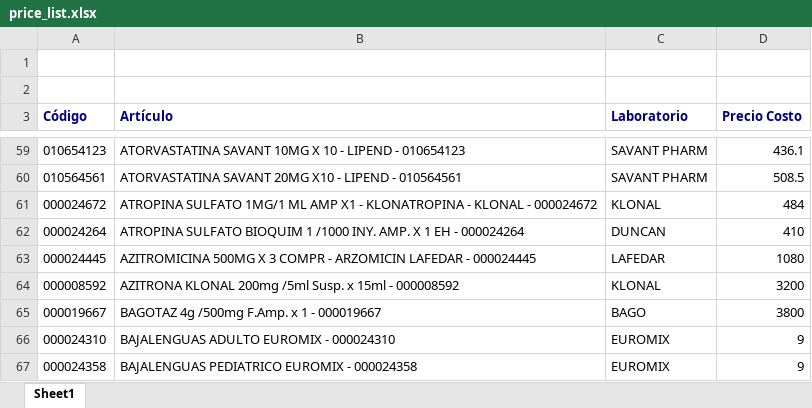
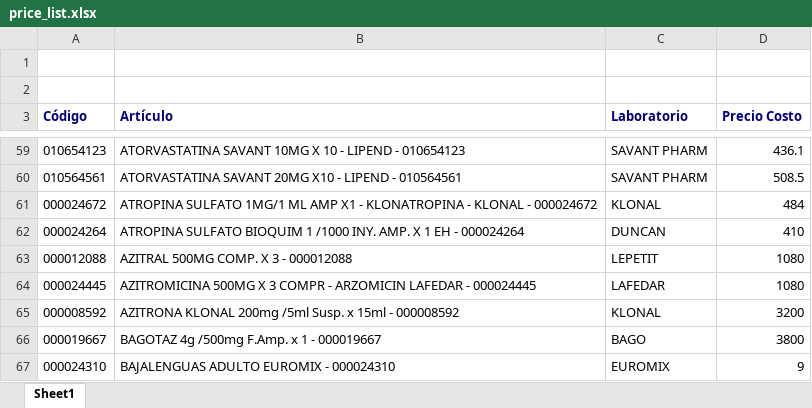
Before and after one commit to saucesit/fedafar-tools, an Excel workbook: price_list.xlsx, sheet Sheet1, drawn as a sheet; only a part is shown, gaps mark what is left out; the shorter side is filled out with more unchanged rows; values as stored, in another font and other column widths than the file's, no borders; the diff names each change by its address in the sheet, - before the commit and + after, or states it on an @@ line.

Commit message:
sync: stock y precios actualizados vie. 24/07/2026

```diff
--- a/price_list.xlsx (sheet Sheet1)
+++ b/price_list.xlsx (sheet Sheet1)
+row 63: 000012088 | AZITRAL 500MG COMP. X 3 - 000012088 | LEPETIT | 1080
```
Also changed, not shown: 1 other file.
